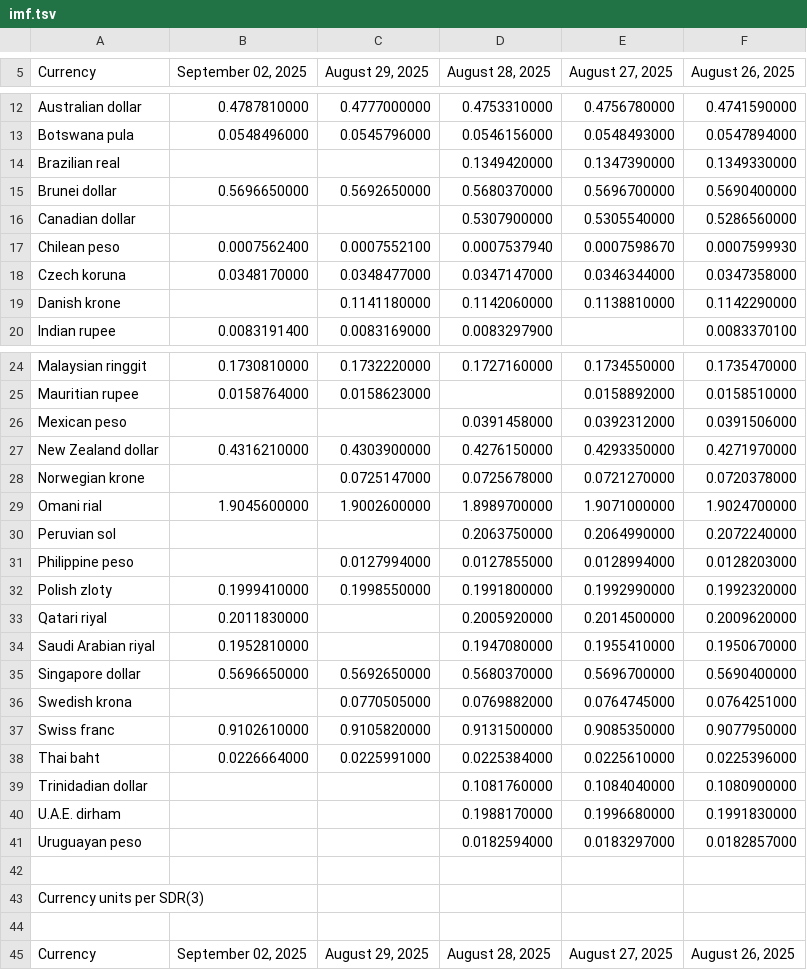
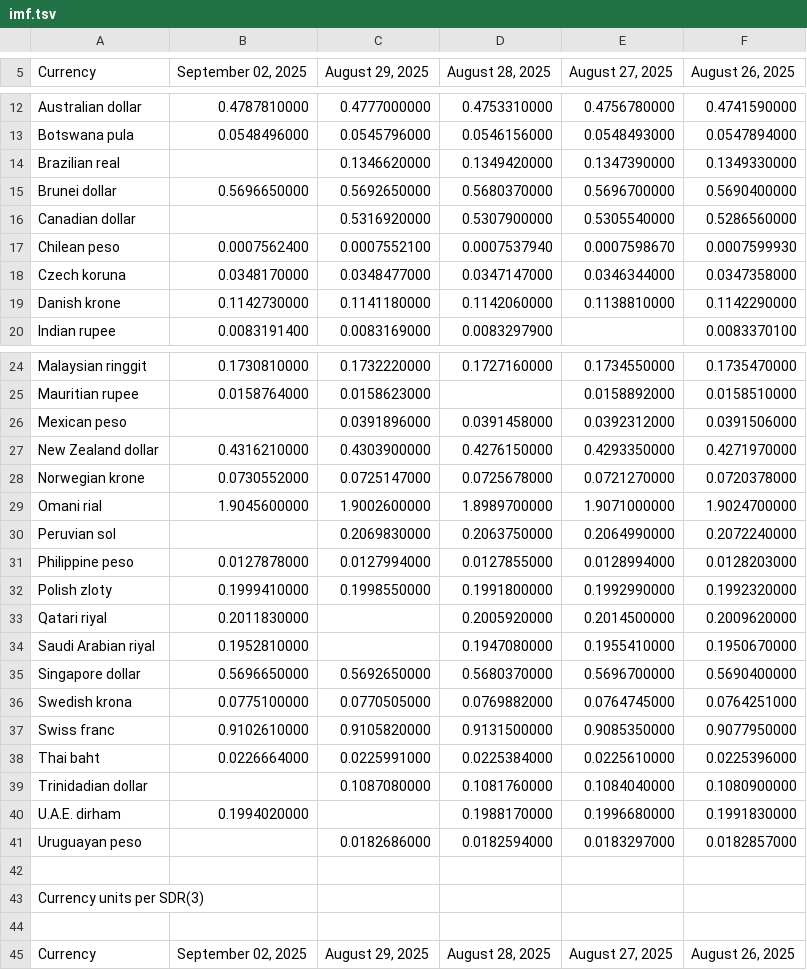
Before and after one commit to instant-solutions/quarkus-moneta-data, a TSV file: imf.tsv, drawn as a sheet; only a part is shown, gaps mark what is left out; the diff covers the shown part only.

```diff
--- a/imf.tsv
+++ b/imf.tsv
@@ -13,8 +13,8 @@ Australian dollar	0.4787810000	0.4777000000	0.4753310000	0.4756780000	0.47415900
 Botswana pula	0.0548496000	0.0545796000	0.0546156000	0.0548493000	0.0547894000
-Brazilian real			0.1349420000	0.1347390000	0.1349330000
+Brazilian real		0.1346620000	0.1349420000	0.1347390000	0.1349330000
 Brunei dollar	0.5696650000	0.5692650000	0.5680370000	0.5696700000	0.5690400000
-Canadian dollar			0.5307900000	0.5305540000	0.5286560000
+Canadian dollar		0.5316920000	0.5307900000	0.5305540000	0.5286560000
 Chilean peso	0.0007562400	0.0007552100	0.0007537940	0.0007598670	0.0007599930
 Czech koruna	0.0348170000	0.0348477000	0.0347147000	0.0346344000	0.0347358000
-Danish krone		0.1141180000	0.1142060000	0.1138810000	0.1142290000
+Danish krone	0.1142730000	0.1141180000	0.1142060000	0.1138810000	0.1142290000
 Indian rupee	0.0083191400	0.0083169000	0.0083297900		0.0083370100
@@ -25,8 +25,8 @@ Malaysian ringgit	0.1730810000	0.1732220000	0.1727160000	0.1734550000	0.17354700
 Mauritian rupee	0.0158764000	0.0158623000		0.0158892000	0.0158510000
-Mexican peso			0.0391458000	0.0392312000	0.0391506000
+Mexican peso		0.0391896000	0.0391458000	0.0392312000	0.0391506000
 New Zealand dollar	0.4316210000	0.4303900000	0.4276150000	0.4293350000	0.4271970000
-Norwegian krone		0.0725147000	0.0725678000	0.0721270000	0.0720378000
+Norwegian krone	0.0730552000	0.0725147000	0.0725678000	0.0721270000	0.0720378000
 Omani rial	1.9045600000	1.9002600000	1.8989700000	1.9071000000	1.9024700000
-Peruvian sol			0.2063750000	0.2064990000	0.2072240000
-Philippine peso		0.0127994000	0.0127855000	0.0128994000	0.0128203000
+Peruvian sol		0.2069830000	0.2063750000	0.2064990000	0.2072240000
+Philippine peso	0.0127878000	0.0127994000	0.0127855000	0.0128994000	0.0128203000
 Polish zloty	0.1999410000	0.1998550000	0.1991800000	0.1992990000	0.1992320000
@@ -35,8 +35,8 @@ Saudi Arabian riyal	0.1952810000		0.1947080000	0.1955410000	0.1950670000
 Singapore dollar	0.5696650000	0.5692650000	0.5680370000	0.5696700000	0.5690400000
-Swedish krona		0.0770505000	0.0769882000	0.0764745000	0.0764251000
+Swedish krona	0.0775100000	0.0770505000	0.0769882000	0.0764745000	0.0764251000
 Swiss franc	0.9102610000	0.9105820000	0.9131500000	0.9085350000	0.9077950000
 Thai baht	0.0226664000	0.0225991000	0.0225384000	0.0225610000	0.0225396000
-Trinidadian dollar			0.1081760000	0.1084040000	0.1080900000
-U.A.E. dirham			0.1988170000	0.1996680000	0.1991830000
-Uruguayan peso			0.0182594000	0.0183297000	0.0182857000
+Trinidadian dollar		0.1087080000	0.1081760000	0.1084040000	0.1080900000
+U.A.E. dirham	0.1994020000		0.1988170000	0.1996680000	0.1991830000
+Uruguayan peso		0.0182686000	0.0182594000	0.0183297000	0.0182857000
 
```
Also changed, not shown: 11 edited cells elsewhere in this file.
